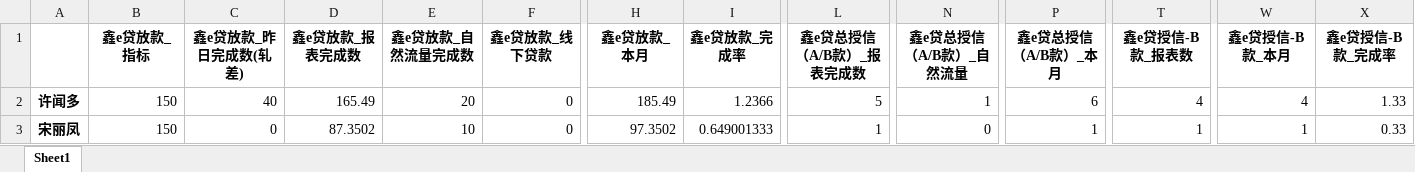
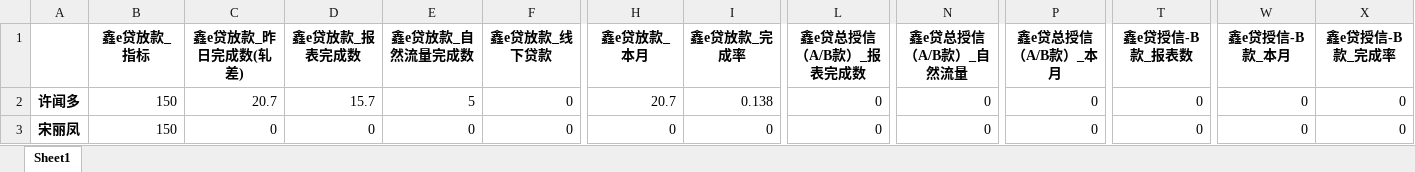
Before and after one commit to nvzi5z2/srcb_daily_report, an Excel workbook: result/团队日报总表.xlsx, sheet Sheet1, drawn as a sheet; only a part is shown, gaps mark what is left out; values as stored, in another font and other column widths than the file's, no borders; the diff covers the shown part only; the diff names each change by its address in the sheet, - before the commit and + after, or states it on an @@ line.

```diff
--- a/result/团队日报总表.xlsx (sheet Sheet1)
+++ b/result/团队日报总表.xlsx (sheet Sheet1)
-C2 (鑫e贷放款_昨日完成数(轧差)): 40
+C2 (鑫e贷放款_昨日完成数(轧差)): 20.7
-D2 (鑫e贷放款_报表完成数): 165.49
+D2 (鑫e贷放款_报表完成数): 15.7
-E2 (鑫e贷放款_自然流量完成数): 20
+E2 (鑫e贷放款_自然流量完成数): 5
-H2 (鑫e贷放款_本月): 185.49
+H2 (鑫e贷放款_本月): 20.7
-I2 (鑫e贷放款_完成率): 1.2366
+I2 (鑫e贷放款_完成率): 0.138
-L2 (鑫e贷总授信（A/B款）_报表完成数): 5
+L2 (鑫e贷总授信（A/B款）_报表完成数): 0
-N2 (鑫e贷总授信（A/B款）_自然流量): 1
+N2 (鑫e贷总授信（A/B款）_自然流量): 0
-P2 (鑫e贷总授信（A/B款）_本月): 6
+P2 (鑫e贷总授信（A/B款）_本月): 0
-T2 (鑫e贷授信-B款_报表数): 4
+T2 (鑫e贷授信-B款_报表数): 0
-W2 (鑫e贷授信-B款_本月): 4
+W2 (鑫e贷授信-B款_本月): 0
-X2 (鑫e贷授信-B款_完成率): 1.33
+X2 (鑫e贷授信-B款_完成率): 0
-D3 (鑫e贷放款_报表完成数): 87.3502
+D3 (鑫e贷放款_报表完成数): 0
-E3 (鑫e贷放款_自然流量完成数): 10
+E3 (鑫e贷放款_自然流量完成数): 0
-H3 (鑫e贷放款_本月): 97.3502
+H3 (鑫e贷放款_本月): 0
-I3 (鑫e贷放款_完成率): 0.649001333
+I3 (鑫e贷放款_完成率): 0
-L3 (鑫e贷总授信（A/B款）_报表完成数): 1
+L3 (鑫e贷总授信（A/B款）_报表完成数): 0
-P3 (鑫e贷总授信（A/B款）_本月): 1
+P3 (鑫e贷总授信（A/B款）_本月): 0
-T3 (鑫e贷授信-B款_报表数): 1
+T3 (鑫e贷授信-B款_报表数): 0
-W3 (鑫e贷授信-B款_本月): 1
+W3 (鑫e贷授信-B款_本月): 0
-X3 (鑫e贷授信-B款_完成率): 0.33
+X3 (鑫e贷授信-B款_完成率): 0
```
Also changed, not shown: 1 added row and 184 edited cells elsewhere in this sheet, result/团队_鑫e贷总授信完成情况.xlsx, result/团队_鑫e贷放款完成情况.xlsx, 20 other files.
